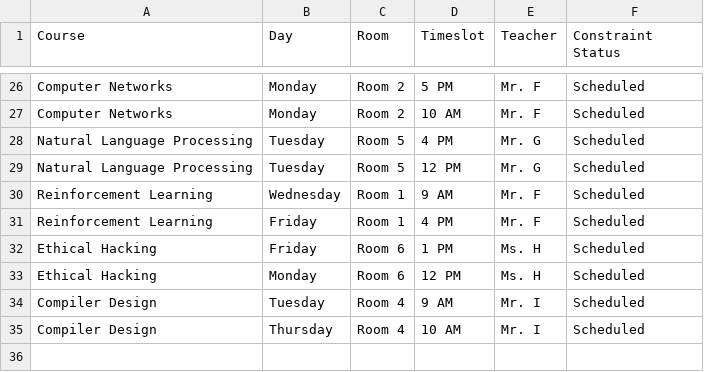
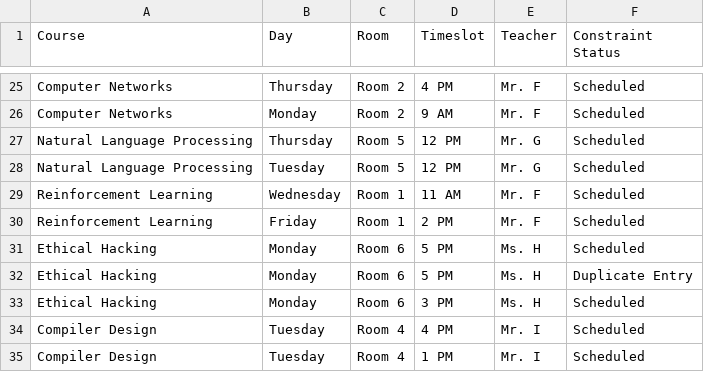
Before and after one commit to kuladeep1906/TimetableOptimization, a CSV file: progress/CSP_progress.csv, drawn as a sheet; only a part is shown, gaps mark what is left out; addresses are those after the commit; the diff covers the shown part only; the diff names each change by its address in the sheet, - before the commit and + after, or states it on an @@ line.

```diff
--- a/progress/CSP_progress.csv
+++ b/progress/CSP_progress.csv
-B25 (Day): Monday
+B25 (Day): Thursday
-D25 (Timeslot): 5 PM
+D25 (Timeslot): 4 PM
-D26 (Timeslot): 10 AM
+D26 (Timeslot): 9 AM
-B27 (Day): Tuesday
+B27 (Day): Thursday
-D27 (Timeslot): 4 PM
+D27 (Timeslot): 12 PM
-D29 (Timeslot): 9 AM
+D29 (Timeslot): 11 AM
-D30 (Timeslot): 4 PM
+D30 (Timeslot): 2 PM
-B31 (Day): Friday
+B31 (Day): Monday
-D31 (Timeslot): 1 PM
+D31 (Timeslot): 5 PM
+row 32: Ethical Hacking | Monday | Room 6 | 5 PM | Ms. H | Duplicate Entry
-D33 (Timeslot): 12 PM
+D33 (Timeslot): 3 PM
-D34 (Timeslot): 9 AM
+D34 (Timeslot): 4 PM
-B35 (Day): Thursday
+B35 (Day): Tuesday
-D35 (Timeslot): 10 AM
+D35 (Timeslot): 1 PM
```
Also changed, not shown: 2 added rows, 3 removed rows and 34 edited cells elsewhere in this file, progress/A_Star_progress.csv, progress/genetic_algorithm_progress.csv, 17 other files.
